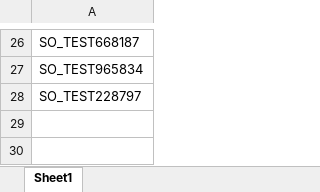
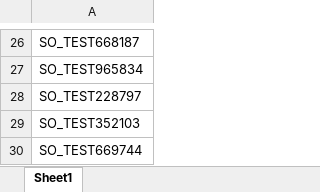
Before and after one commit to PDabhadeGit/BlueLinxAutomation, an Excel workbook: Data Files/OTM Test Data/OTM Order data.xlsx, sheet Sheet1, drawn as a sheet; only a part is shown, gaps mark what is left out; values as stored, in another font and other column widths than the file's, no borders; the diff names each change by its address in the sheet, - before the commit and + after, or states it on an @@ line.

```diff
--- a/Data Files/OTM Test Data/OTM Order data.xlsx (sheet Sheet1)
+++ b/Data Files/OTM Test Data/OTM Order data.xlsx (sheet Sheet1)
+row 29: SO_TEST352103
+row 30: SO_TEST669744
```
Also changed, not shown: Data Files/OTM Test Data/OTM Shipment data.xlsx, 2 other files.
